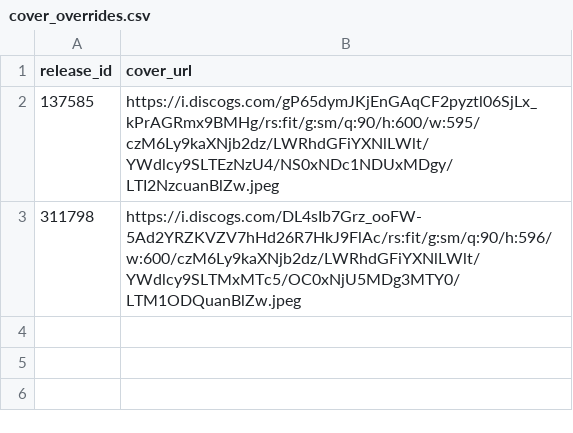
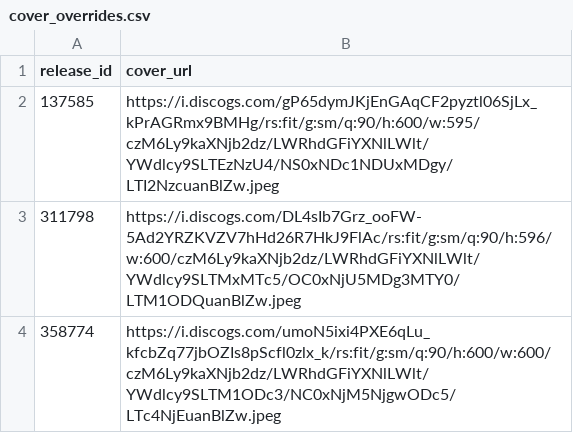
Before and after one commit to DHancock80/music-search-app, a CSV file: cover_overrides.csv, drawn as a sheet.

Commit message:
Auto-update cover_overrides.csv (2025-05-07T23:47:59.279200 UTC)

```diff
--- a/cover_overrides.csv
+++ b/cover_overrides.csv
@@ -3 +3,2 @@ release_id,cover_url
 311798,https://i.discogs.com/DL4sIb7Grz_ooFW-5Ad2YRZKVZV7hHd26R7HkJ9FlAc/rs:fit/g:sm/q:90/h:596/w:600/czM6Ly9kaXNjb2dz/LWRhdGFiYXNlLWlt/YWdlcy9SLTMxMTc5/OC0xNjU5MDg3MTY0/LTM1ODQuanBlZw.jpeg
+358774,https://i.discogs.com/umoN5ixi4PXE6qLu_kfcbZq77jbOZIs8pScfl0zlx_k/rs:fit/g:sm/q:90/h:600/w:600/czM6Ly9kaXNjb2dz/LWRhdGFiYXNlLWlt/YWdlcy9SLTM1ODc3/NC0xNjM5NjgwODc5/LTc4NjEuanBlZw.jpeg
```
